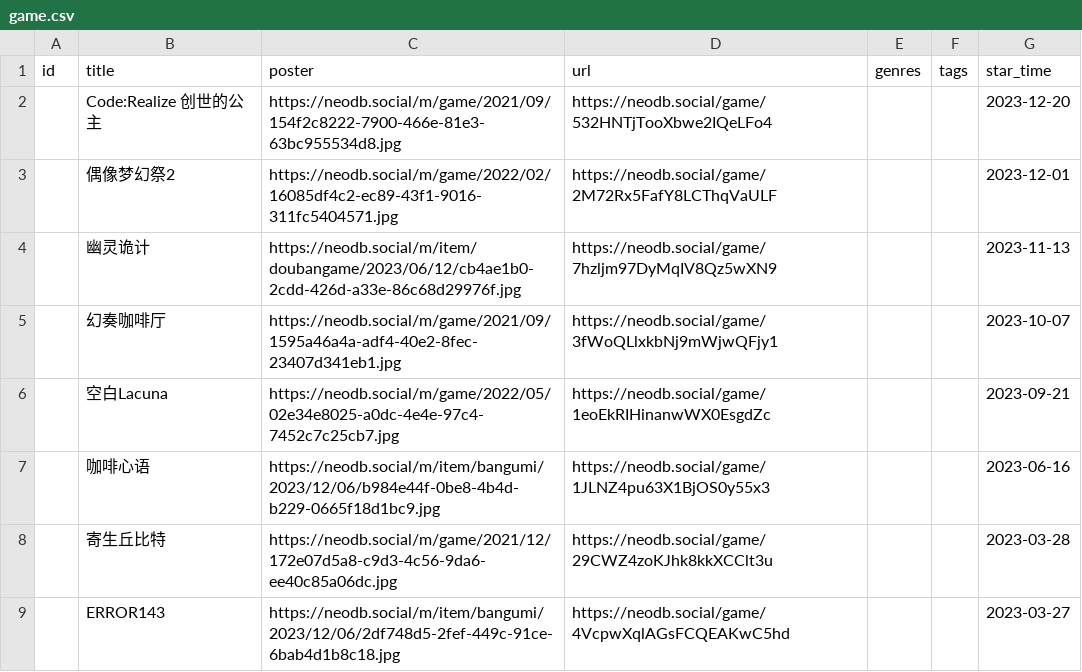
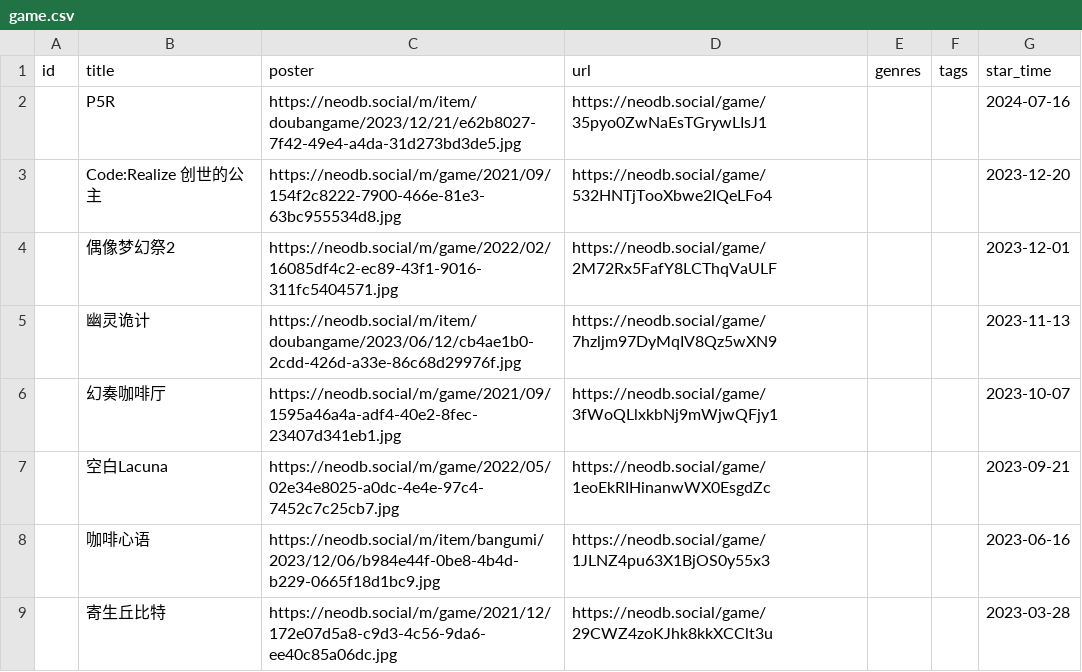
Before and after one commit to clean-0804/hugo, a CSV file: data/douban/game.csv, drawn as a sheet; only a part is shown; the shorter side is filled out with more unchanged rows; the diff names each change by its address in the sheet, - before the commit and + after, or states it on an @@ line.

```diff
--- a/data/douban/game.csv
+++ b/data/douban/game.csv
+row 2:  | P5R | https://neodb.social/m/item/doubangame/2023/12/21/e62b8027-7f42-49e4-a4da-31d273bd3de5.jpg | https://neodb.social/game/35pyo0ZwNaEsTGrywLIsJ1 |  |  | 2024-07-16
```
Also changed, not shown: 1 other file.
